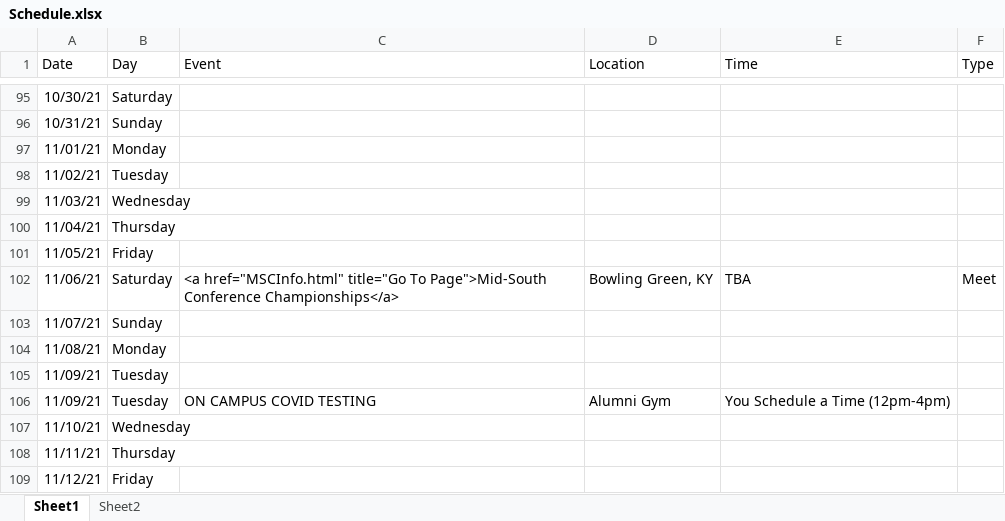
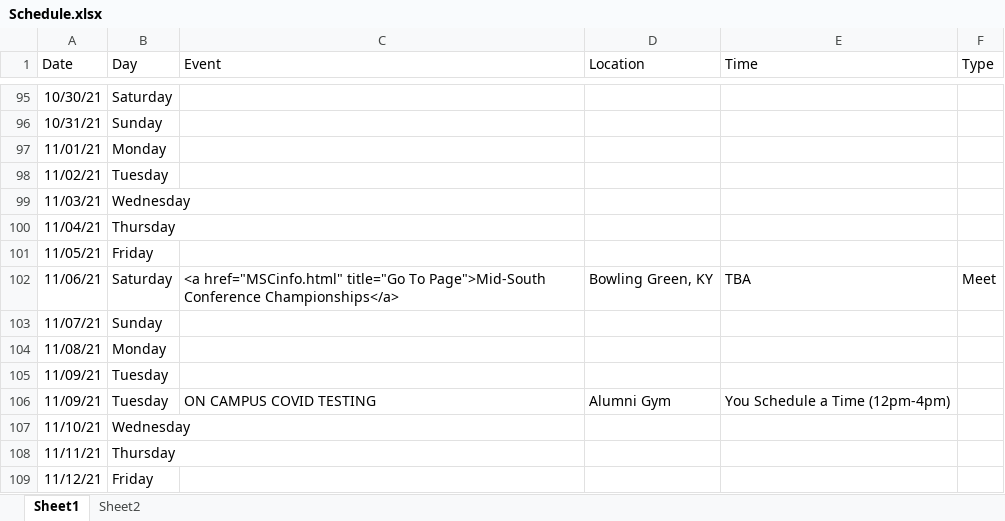
Before and after one commit to gcxcluke/Calendar, an Excel workbook: Schedule.xlsx, sheet Sheet1, drawn as a sheet; only a part is shown, gaps mark what is left out; values as stored, in another font and other column widths than the file's, no borders; the diff names each change by its address in the sheet, - before the commit and + after, or states it on an @@ line.

Commit message:
Update Schedule.xlsx

```diff
--- a/Schedule.xlsx (sheet Sheet1)
+++ b/Schedule.xlsx (sheet Sheet1)
-C102 (Event): <a href="MSCInfo.html" title="Go To…
+C102 (Event): <a href="MSCinfo.html" title="Go To…
```
